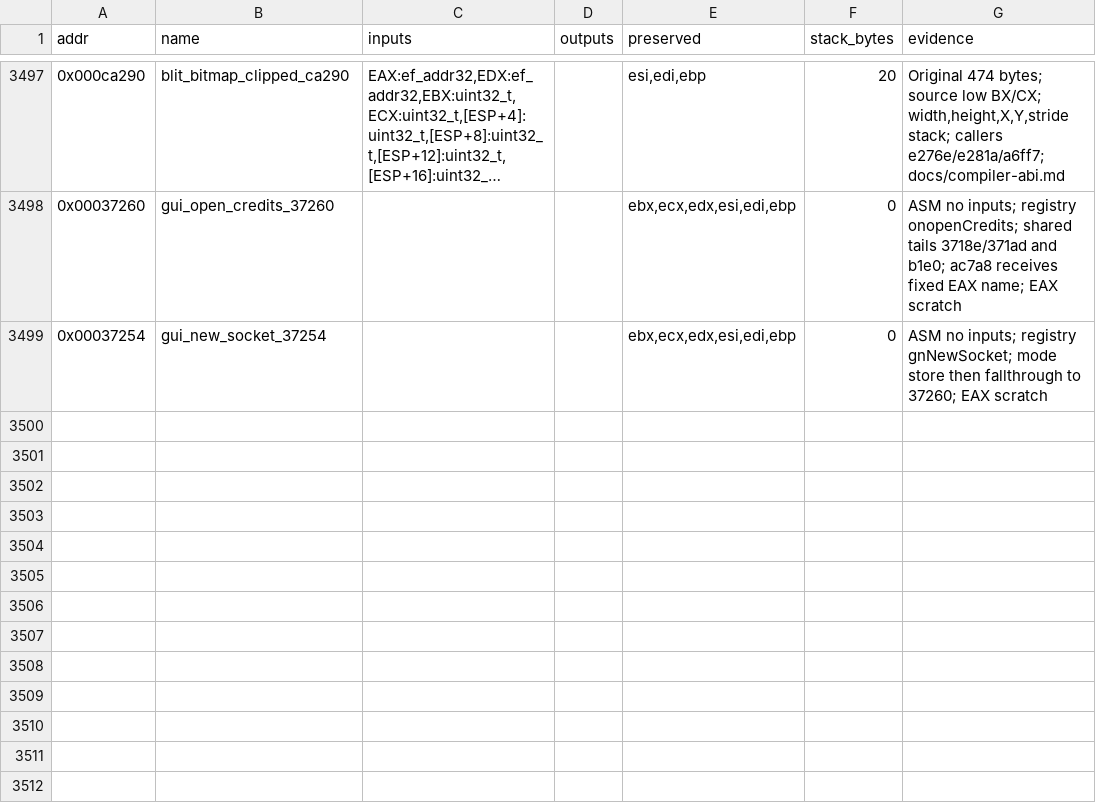
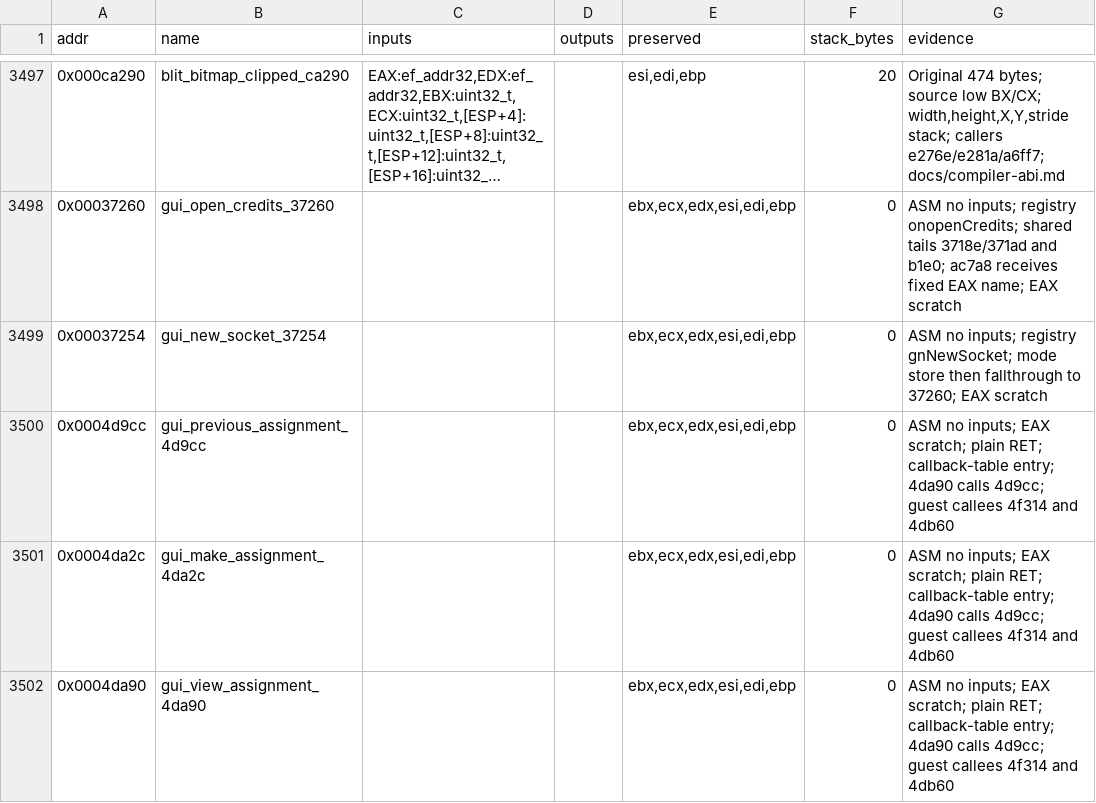
Before and after one commit to Grumbel/ef2000-port, a TSV file: decomp/symbols/signatures.tsv, drawn as a sheet; only a part is shown, gaps mark what is left out; long unchanged cells end in …; the diff names each change by its address in the sheet, - before the commit and + after, or states it on an @@ line.

```diff
--- a/decomp/symbols/signatures.tsv
+++ b/decomp/symbols/signatures.tsv
+row 3500: 0x0004d9cc | gui_previous_assignment_4d9cc |  |  | ebx,ecx,edx,esi,edi,ebp | 0 | ASM no inputs; EAX scratch; plain RET; callback-table entry; 4da90 calls 4d9cc; guest callees 4f314 and 4db60
+row 3501: 0x0004da2c | gui_make_assignment_4da2c |  |  | ebx,ecx,edx,esi,edi,ebp | 0 | ASM no inputs; EAX scratch; plain RET; callback-table entry; 4da90 calls 4d9cc; guest callees 4f314 and 4db60
+row 3502: 0x0004da90 | gui_view_assignment_4da90 |  |  | ebx,ecx,edx,esi,edi,ebp | 0 | ASM no inputs; EAX scratch; plain RET; callback-table entry; 4da90 calls 4d9cc; guest callees 4f314 and 4db60
```
Also changed, not shown: decomp/symbols/globals.tsv, decomp/symbols/hybrid-exclude.tsv, 6 other files.
